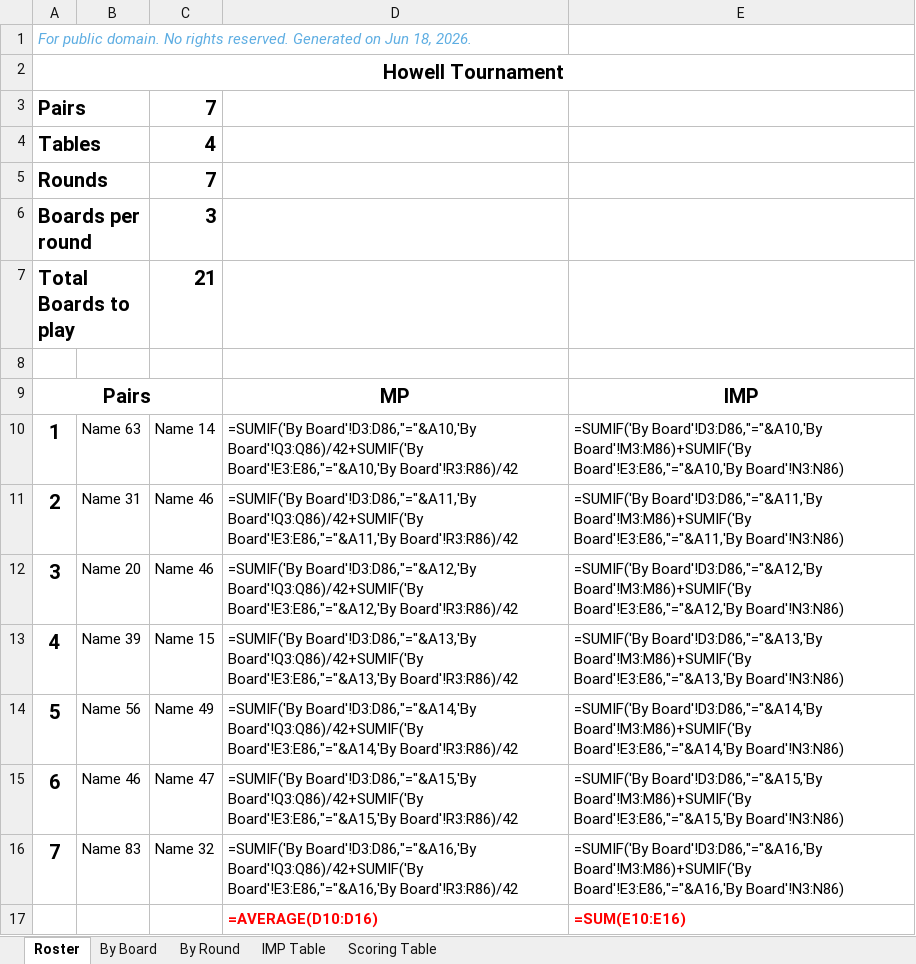
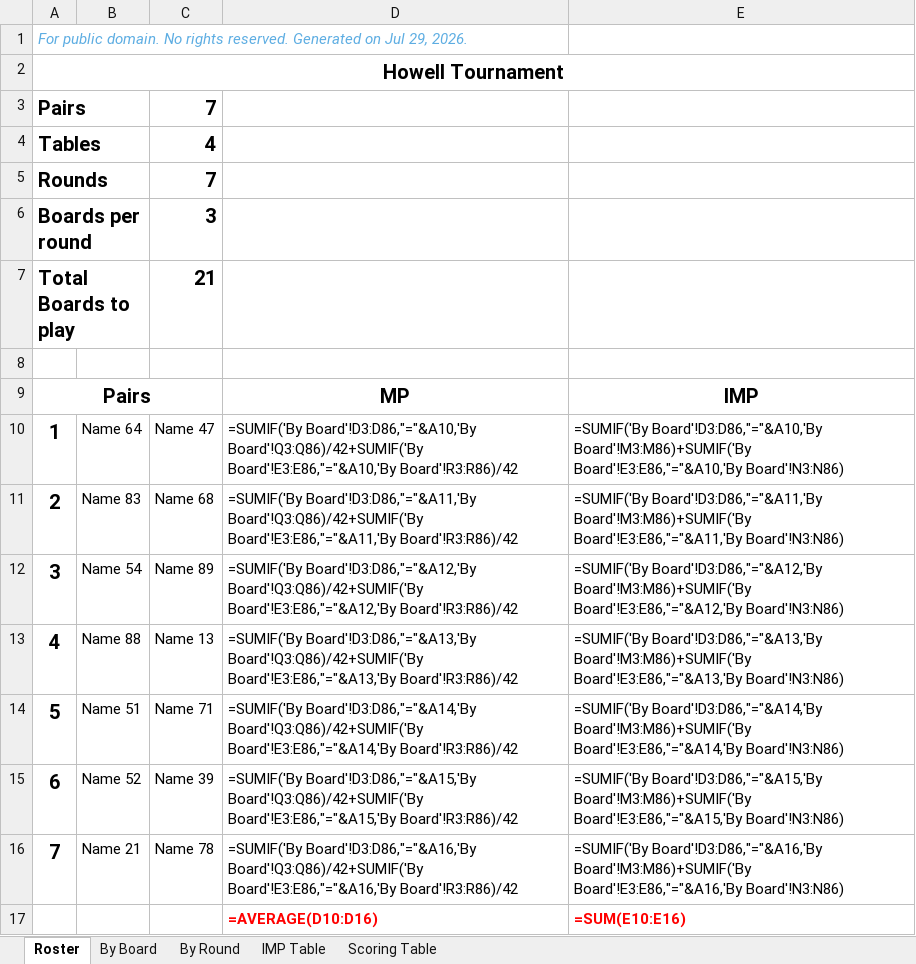
Before and after one commit to sywhub/howellcards, an Excel workbook: howell7x3.xlsx, sheet Roster, drawn as a sheet; values as stored, in another font and other column widths than the file's, no borders; formulas without a stored value are shown as written; the diff names each change by its address in the sheet, - before the commit and + after, or states it on an @@ line.

```diff
--- a/howell7x3.xlsx (sheet Roster)
+++ b/howell7x3.xlsx (sheet Roster)
-A1: …Generated on Jun 18, 2026.
+A1: …Generated on Jul 29, 2026.
-B10: Name 63
+B10: Name 64
-C10: Name 14
+C10: Name 47
-B11: Name 31
+B11: Name 83
-C11: Name 46
+C11: Name 68
-B12: Name 20
+B12: Name 54
-C12: Name 46
+C12: Name 89
-B13: Name 39
+B13: Name 88
-C13: Name 15
+C13: Name 13
-B14: Name 56
+B14: Name 51
-C14: Name 49
+C14: Name 71
-B15: Name 46
+B15: Name 52
-C15: Name 47
+C15: Name 39
-B16: Name 83
+B16: Name 21
-C16: Name 32
+C16: Name 78
```
Also changed, not shown: sheet By Board, howell4x3.xlsx, howell5x3.xlsx, 14 other files.
